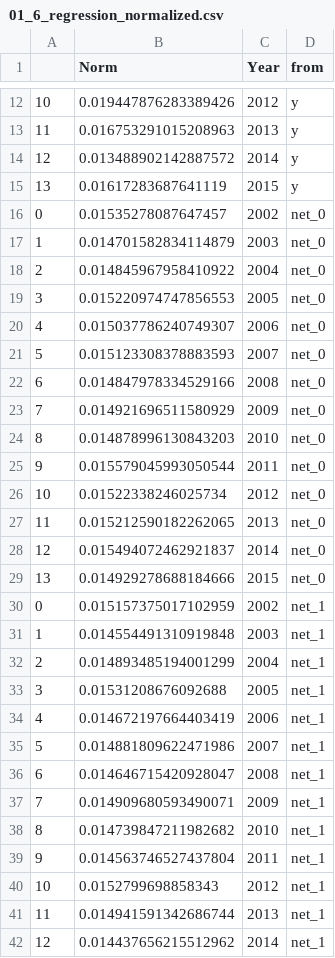
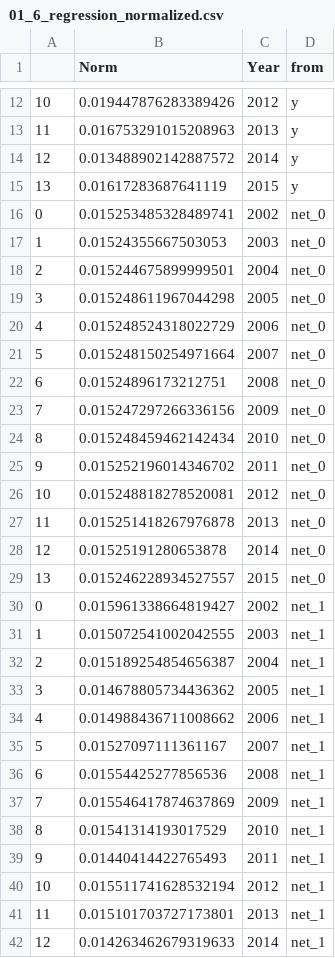
Before and after one commit to NicoliAraujo/rna-precipitacao-manaus, a CSV file: PrevisaoTempo/data/files/ann_output_seaborn/01_6_regression_normalized.csv, drawn as a sheet; only a part is shown, gaps mark what is left out; the diff covers the shown part only.

```diff
--- a/PrevisaoTempo/data/files/ann_output_seaborn/01_6_regression_normalized.csv
+++ b/PrevisaoTempo/data/files/ann_output_seaborn/01_6_regression_normalized.csv
@@ -15,28 +15,28 @@
 13,0.01617283687641119,2015,y
-0,0.01535278087647457,2002,net_0
-1,0.014701582834114879,2003,net_0
-2,0.014845967958410922,2004,net_0
-3,0.015220974747856553,2005,net_0
-4,0.015037786240749307,2006,net_0
-5,0.015123308378883593,2007,net_0
-6,0.014847978334529166,2008,net_0
-7,0.014921696511580929,2009,net_0
-8,0.014878996130843203,2010,net_0
-9,0.015579045993050544,2011,net_0
-10,0.01522338246025734,2012,net_0
-11,0.015212590182262065,2013,net_0
-12,0.015494072462921837,2014,net_0
-13,0.014929278688184666,2015,net_0
-0,0.015157375017102959,2002,net_1
-1,0.014554491310919848,2003,net_1
-2,0.014893485194001299,2004,net_1
-3,0.01531208676092688,2005,net_1
-4,0.014672197664403419,2006,net_1
-5,0.014881809622471986,2007,net_1
-6,0.014646715420928047,2008,net_1
-7,0.014909680593490071,2009,net_1
-8,0.014739847211982682,2010,net_1
-9,0.014563746527437804,2011,net_1
-10,0.0152799698858343,2012,net_1
-11,0.014941591342686744,2013,net_1
-12,0.014437656215512962,2014,net_1
+0,0.015253485328489741,2002,net_0
+1,0.01524355667503053,2003,net_0
+2,0.015244675899999501,2004,net_0
+3,0.015248611967044298,2005,net_0
+4,0.015248524318022729,2006,net_0
+5,0.015248150254971664,2007,net_0
+6,0.01524896173212751,2008,net_0
+7,0.015247297266336156,2009,net_0
+8,0.015248459462142434,2010,net_0
+9,0.015252196014346702,2011,net_0
+10,0.015248818278520081,2012,net_0
+11,0.015251418267976878,2013,net_0
+12,0.01525191280653878,2014,net_0
+13,0.015246228934527557,2015,net_0
+0,0.015961338664819427,2002,net_1
+1,0.015072541002042555,2003,net_1
+2,0.015189254854656387,2004,net_1
+3,0.014678805734436362,2005,net_1
+4,0.014988436711008662,2006,net_1
+5,0.01527097111361167,2007,net_1
+6,0.01554425277856536,2008,net_1
+7,0.015546417874637869,2009,net_1
+8,0.01541314193017529,2010,net_1
+9,0.01440414422765493,2011,net_1
+10,0.015511741628532194,2012,net_1
+11,0.015101703727173801,2013,net_1
+12,0.014263462679319633,2014,net_1
```
Also changed, not shown: 43 edited cells elsewhere in this file, PrevisaoTempo/data/files/ann_output_files/01_6_regression_dataset_normalized.csv, PrevisaoTempo/data/files/ann_output_seaborn/01_6_regression_normalized_seaborn.csv, 13 other files.
